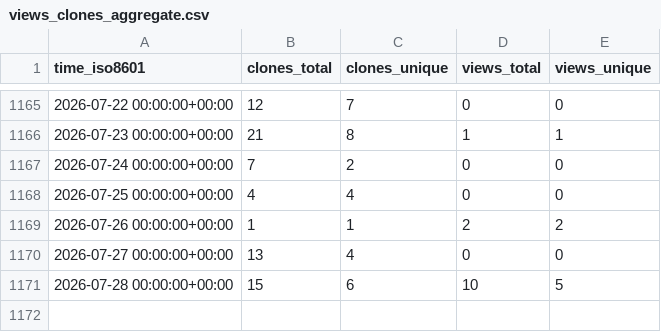
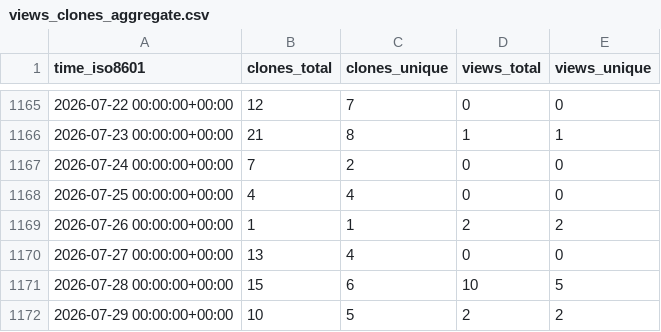
Before and after one commit to ErnakovichLab/dada2_ernakovichlab, a CSV file: ErnakovichLab/dada2_ernakovichlab/ghrs-data/views_clones_aggregate.csv, drawn as a sheet; only a part is shown, gaps mark what is left out; the diff names each change by its address in the sheet, - before the commit and + after, or states it on an @@ line.

```diff
--- a/ErnakovichLab/dada2_ernakovichlab/ghrs-data/views_clones_aggregate.csv
+++ b/ErnakovichLab/dada2_ernakovichlab/ghrs-data/views_clones_aggregate.csv
+row 1172: 2026-07-29 00:00:00+00:00 | 10 | 5 | 2 | 2
```
Also changed, not shown: 1 other file.
